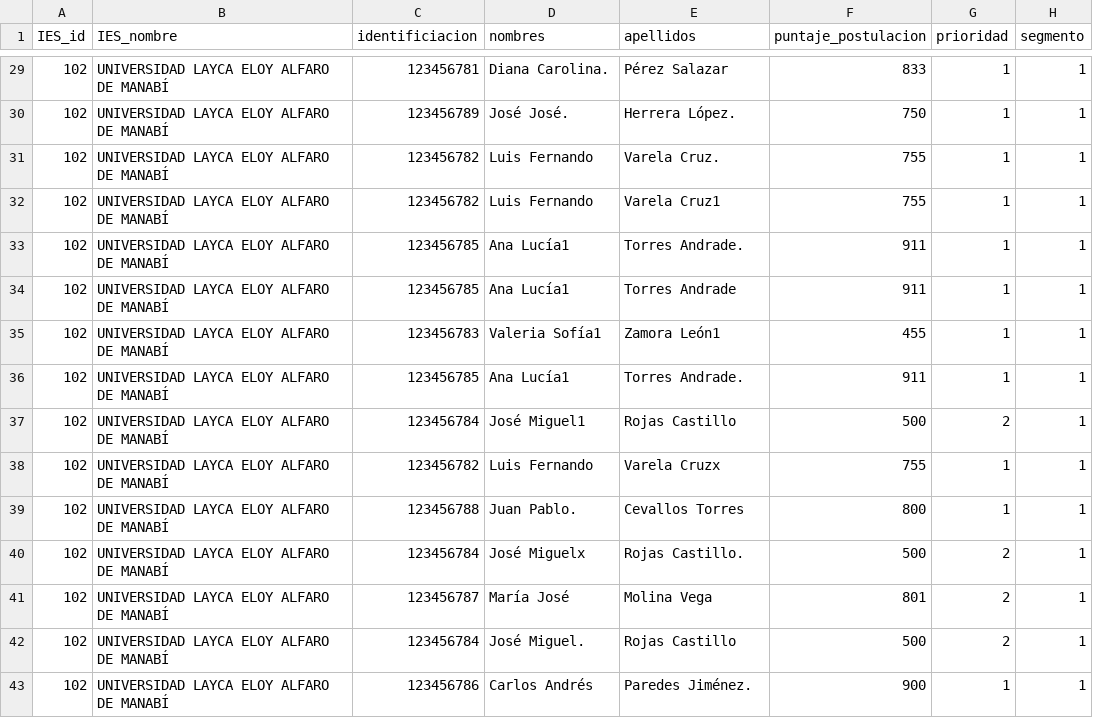
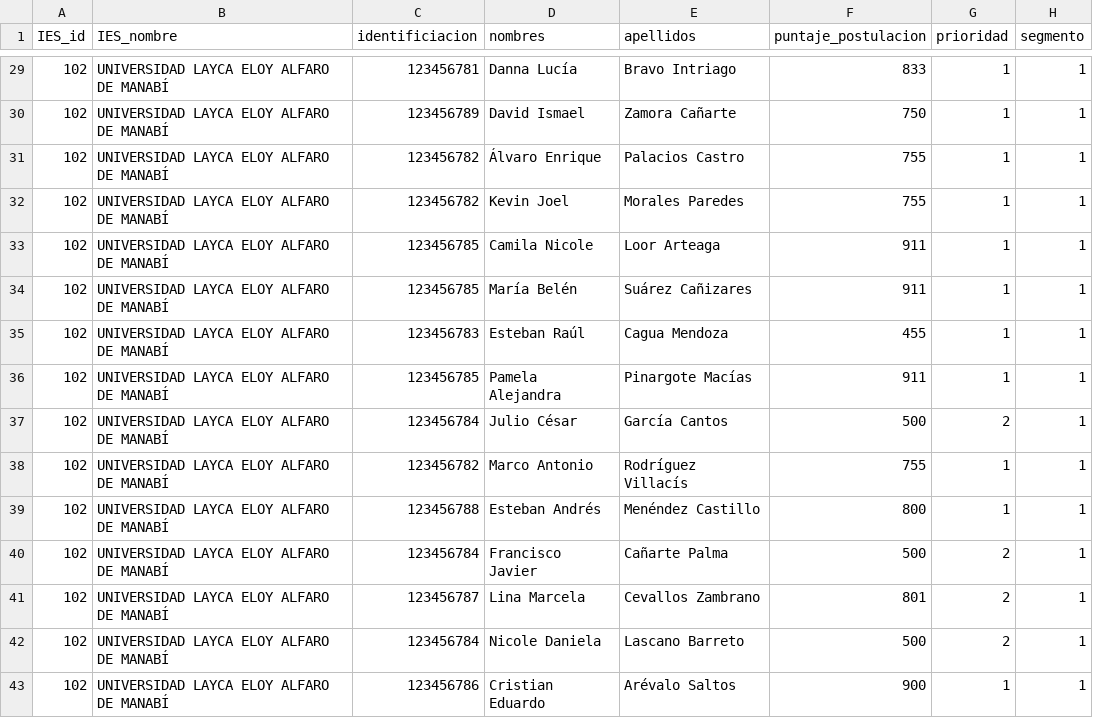
Before and after one commit to icloud2004/Proyecto-POO--CupoDrive-, a CSV file: BaseDatos.csv, drawn as a sheet; only a part is shown, gaps mark what is left out; the diff covers the shown part only; the diff names each change by its address in the sheet, - before the commit and + after, or states it on an @@ line.

```diff
--- a/BaseDatos.csv
+++ b/BaseDatos.csv
-D29 (nombres): Diana Carolina.
+D29 (nombres): Danna Lucía
-E29 (apellidos): Pérez Salazar
+E29 (apellidos): Bravo Intriago
-D30 (nombres): José José.
+D30 (nombres): David Ismael
-E30 (apellidos): Herrera López.
+E30 (apellidos): Zamora Cañarte
-D31 (nombres): Luis Fernando
+D31 (nombres): Álvaro Enrique
-E31 (apellidos): Varela Cruz.
+E31 (apellidos): Palacios Castro
-D32 (nombres): Luis Fernando
+D32 (nombres): Kevin Joel
-E32 (apellidos): Varela Cruz1
+E32 (apellidos): Morales Paredes
-D33 (nombres): Ana Lucía1
+D33 (nombres): Camila Nicole
-E33 (apellidos): Torres Andrade.
+E33 (apellidos): Loor Arteaga
-D34 (nombres): Ana Lucía1
+D34 (nombres): María Belén
-E34 (apellidos): Torres Andrade
+E34 (apellidos): Suárez Cañizares
-D35 (nombres): Valeria Sofía1
+D35 (nombres): Esteban Raúl
-E35 (apellidos): Zamora León1
+E35 (apellidos): Cagua Mendoza
-D36 (nombres): Ana Lucía1
+D36 (nombres): Pamela Alejandra
-E36 (apellidos): Torres Andrade.
+E36 (apellidos): Pinargote Macías
-D37 (nombres): José Miguel1
+D37 (nombres): Julio César
-E37 (apellidos): Rojas Castillo
+E37 (apellidos): García Cantos
-D38 (nombres): Luis Fernando
+D38 (nombres): Marco Antonio
-E38 (apellidos): Varela Cruzx
+E38 (apellidos): Rodríguez Villacís
-D39 (nombres): Juan Pablo.
+D39 (nombres): Esteban Andrés
-E39 (apellidos): Cevallos Torres
+E39 (apellidos): Menéndez Castillo
-D40 (nombres): José Miguelx
+D40 (nombres): Francisco Javier
-E40 (apellidos): Rojas Castillo.
+E40 (apellidos): Cañarte Palma
-D41 (nombres): María José
+D41 (nombres): Lina Marcela
-E41 (apellidos): Molina Vega
+E41 (apellidos): Cevallos Zambrano
-D42 (nombres): José Miguel.
+D42 (nombres): Nicole Daniela
-E42 (apellidos): Rojas Castillo
+E42 (apellidos): Lascano Barreto
-D43 (nombres): Carlos Andrés
+D43 (nombres): Cristian Eduardo
-E43 (apellidos): Paredes Jiménez.
+E43 (apellidos): Arévalo Saltos
```
Also changed, not shown: 87 edited cells elsewhere in this file, 2 other files.
